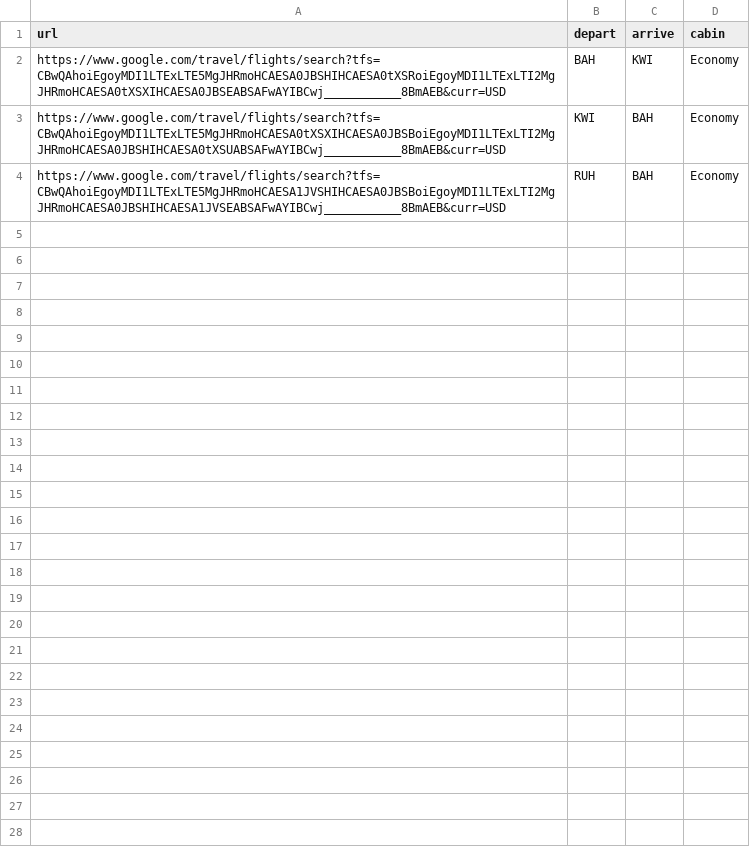
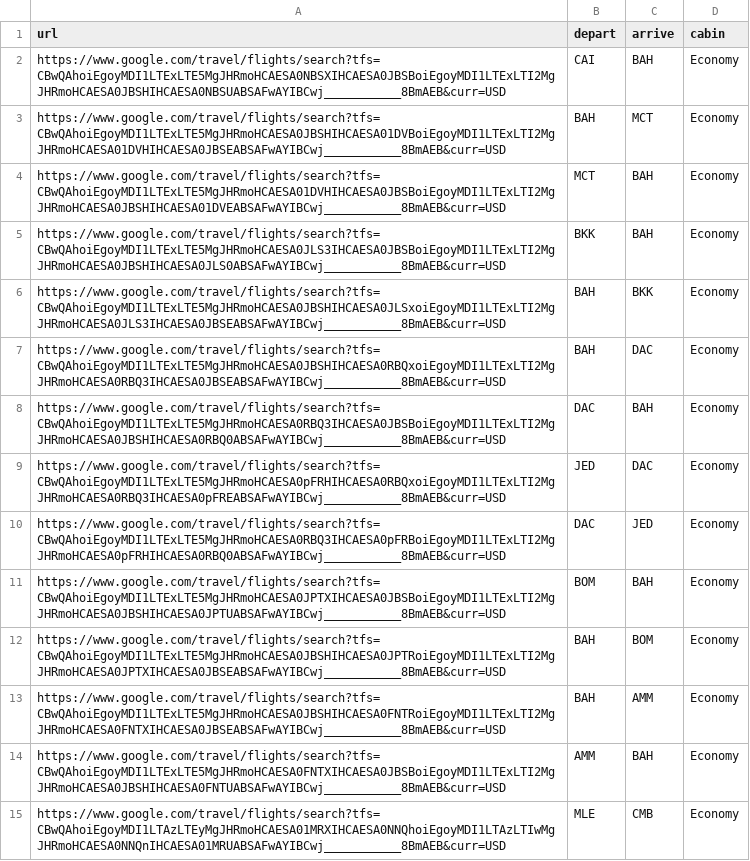
Before and after one commit to iGaurav17/FlightPriceScrapper, a CSV file: urls1.csv, drawn as a sheet.

```diff
--- a/urls1.csv
+++ b/urls1.csv
@@ -1,4 +1,15 @@
 url,depart,arrive,cabin
-https://www.google.com/travel/flights/search?tfs=CBwQAhoiEgoyMDI1LTExLTE5MgJHRmoHCAESA0JBSHIHCAESA0tXSRoiEgoyMDI1LTExLTI2MgJHRmoHCAESA0tXSXIHCAESA0JBSEABSAFwAYIBCwj___________8BmAEB&curr=USD,BAH,KWI,Economy
-https://www.google.com/travel/flights/search?tfs=CBwQAhoiEgoyMDI1LTExLTE5MgJHRmoHCAESA0tXSXIHCAESA0JBSBoiEgoyMDI1LTExLTI2MgJHRmoHCAESA0JBSHIHCAESA0tXSUABSAFwAYIBCwj___________8BmAEB&curr=USD,KWI,BAH,Economy
-https://www.google.com/travel/flights/search?tfs=CBwQAhoiEgoyMDI1LTExLTE5MgJHRmoHCAESA1JVSHIHCAESA0JBSBoiEgoyMDI1LTExLTI2MgJHRmoHCAESA0JBSHIHCAESA1JVSEABSAFwAYIBCwj___________8BmAEB&curr=USD,RUH,BAH,Economy
+https://www.google.com/travel/flights/search?tfs=CBwQAhoiEgoyMDI1LTExLTE5MgJHRmoHCAESA0NBSXIHCAESA0JBSBoiEgoyMDI1LTExLTI2MgJHRmoHCAESA0JBSHIHCAESA0NBSUABSAFwAYIBCwj___________8BmAEB&curr=USD,CAI,BAH,Economy
+https://www.google.com/travel/flights/search?tfs=CBwQAhoiEgoyMDI1LTExLTE5MgJHRmoHCAESA0JBSHIHCAESA01DVBoiEgoyMDI1LTExLTI2MgJHRmoHCAESA01DVHIHCAESA0JBSEABSAFwAYIBCwj___________8BmAEB&curr=USD,BAH,MCT,Economy
+https://www.google.com/travel/flights/search?tfs=CBwQAhoiEgoyMDI1LTExLTE5MgJHRmoHCAESA01DVHIHCAESA0JBSBoiEgoyMDI1LTExLTI2MgJHRmoHCAESA0JBSHIHCAESA01DVEABSAFwAYIBCwj___________8BmAEB&curr=USD,MCT,BAH,Economy
+https://www.google.com/travel/flights/search?tfs=CBwQAhoiEgoyMDI1LTExLTE5MgJHRmoHCAESA0JLS3IHCAESA0JBSBoiEgoyMDI1LTExLTI2MgJHRmoHCAESA0JBSHIHCAESA0JLS0ABSAFwAYIBCwj___________8BmAEB&curr=USD,BKK,BAH,Economy
+https://www.google.com/travel/flights/search?tfs=CBwQAhoiEgoyMDI1LTExLTE5MgJHRmoHCAESA0JBSHIHCAESA0JLSxoiEgoyMDI1LTExLTI2MgJHRmoHCAESA0JLS3IHCAESA0JBSEABSAFwAYIBCwj___________8BmAEB&curr=USD,BAH,BKK,Economy
+https://www.google.com/travel/flights/search?tfs=CBwQAhoiEgoyMDI1LTExLTE5MgJHRmoHCAESA0JBSHIHCAESA0RBQxoiEgoyMDI1LTExLTI2MgJHRmoHCAESA0RBQ3IHCAESA0JBSEABSAFwAYIBCwj___________8BmAEB&curr=USD,BAH,DAC,Economy
+https://www.google.com/travel/flights/search?tfs=CBwQAhoiEgoyMDI1LTExLTE5MgJHRmoHCAESA0RBQ3IHCAESA0JBSBoiEgoyMDI1LTExLTI2MgJHRmoHCAESA0JBSHIHCAESA0RBQ0ABSAFwAYIBCwj___________8BmAEB&curr=USD,DAC,BAH,Economy
+https://www.google.com/travel/flights/search?tfs=CBwQAhoiEgoyMDI1LTExLTE5MgJHRmoHCAESA0pFRHIHCAESA0RBQxoiEgoyMDI1LTExLTI2MgJHRmoHCAESA0RBQ3IHCAESA0pFREABSAFwAYIBCwj___________8BmAEB&curr=USD,JED,DAC,Economy
+https://www.google.com/travel/flights/search?tfs=CBwQAhoiEgoyMDI1LTExLTE5MgJHRmoHCAESA0RBQ3IHCAESA0pFRBoiEgoyMDI1LTExLTI2MgJHRmoHCAESA0pFRHIHCAESA0RBQ0ABSAFwAYIBCwj___________8BmAEB&curr=USD,DAC,JED,Economy
+https://www.google.com/travel/flights/search?tfs=CBwQAhoiEgoyMDI1LTExLTE5MgJHRmoHCAESA0JPTXIHCAESA0JBSBoiEgoyMDI1LTExLTI2MgJHRmoHCAESA0JBSHIHCAESA0JPTUABSAFwAYIBCwj___________8BmAEB&curr=USD,BOM,BAH,Economy
+https://www.google.com/travel/flights/search?tfs=CBwQAhoiEgoyMDI1LTExLTE5MgJHRmoHCAESA0JBSHIHCAESA0JPTRoiEgoyMDI1LTExLTI2MgJHRmoHCAESA0JPTXIHCAESA0JBSEABSAFwAYIBCwj___________8BmAEB&curr=USD,BAH,BOM,Economy
+https://www.google.com/travel/flights/search?tfs=CBwQAhoiEgoyMDI1LTExLTE5MgJHRmoHCAESA0JBSHIHCAESA0FNTRoiEgoyMDI1LTExLTI2MgJHRmoHCAESA0FNTXIHCAESA0JBSEABSAFwAYIBCwj___________8BmAEB&curr=USD,BAH,AMM,Economy
+https://www.google.com/travel/flights/search?tfs=CBwQAhoiEgoyMDI1LTExLTE5MgJHRmoHCAESA0FNTXIHCAESA0JBSBoiEgoyMDI1LTExLTI2MgJHRmoHCAESA0JBSHIHCAESA0FNTUABSAFwAYIBCwj___________8BmAEB&curr=USD,AMM,BAH,Economy
+https://www.google.com/travel/flights/search?tfs=CBwQAhoiEgoyMDI1LTAzLTEyMgJHRmoHCAESA01MRXIHCAESA0NNQhoiEgoyMDI1LTAzLTIwMgJHRmoHCAESA0NNQnIHCAESA01MRUABSAFwAYIBCwj___________8BmAEB&curr=USD,MLE,CMB,Economy
```
Also changed, not shown: 1 other file.
